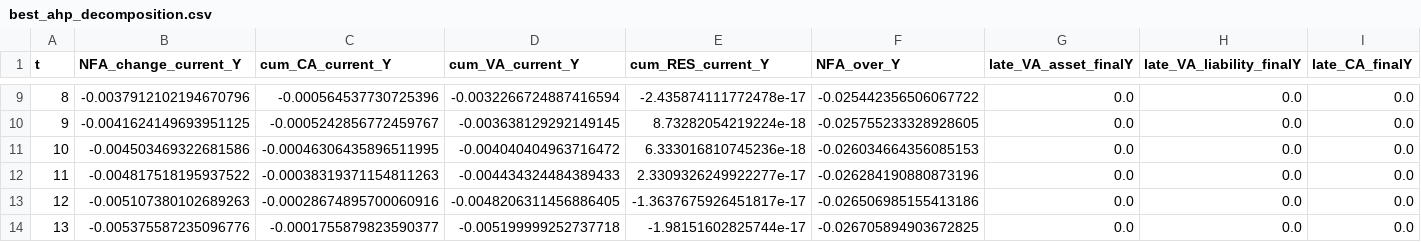
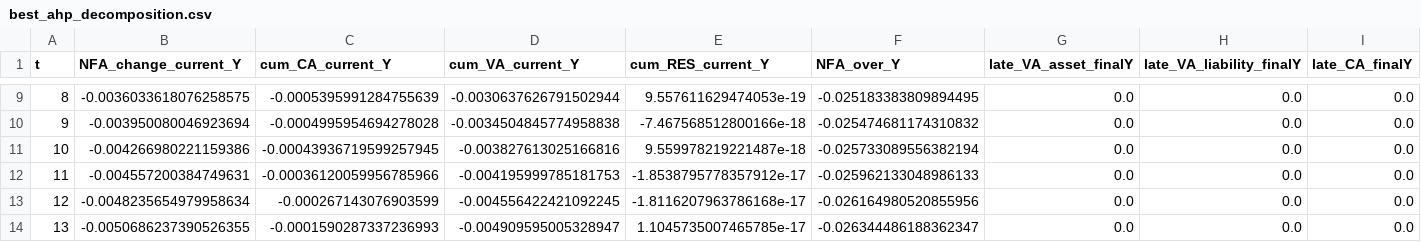
Before and after one commit to Cheng-Jipeng/Open_HKT, a CSV file: Two_country_production/outputs_v43/ahp_pattern_common_growth_search/best_ahp_decomposition.csv, drawn as a sheet; only a part is shown, gaps mark what is left out; the diff covers the shown part only.

```diff
--- a/Two_country_production/outputs_v43/ahp_pattern_common_growth_search/best_ahp_decomposition.csv
+++ b/Two_country_production/outputs_v43/ahp_pattern_common_growth_search/best_ahp_decomposition.csv
@@ -9,6 +9,6 @@ t,NFA_change_current_Y,cum_CA_current_Y,cum_VA_current_Y,cum_RES_current_Y,NFA_o
-8,-0.0037912102194670796,-0.000564537730725396,-0.0032266724887416594,-2.435874111772478e-17,-0.025442356506067722,0.0,0.0,0.0
-9,-0.0041624149693951125,-0.0005242856772459767,-0.003638129292149145,8.73282054219224e-18,-0.025755233328928605,0.0,0.0,0.0
-10,-0.004503469322681586,-0.00046306435896511995,-0.004040404963716472,6.333016810745236e-18,-0.026034664356085153,0.0,0.0,0.0
-11,-0.004817518195937522,-0.00038319371154811263,-0.004434324484389433,2.3309326249922277e-17,-0.026284190880873196,0.0,0.0,0.0
-12,-0.005107380102689263,-0.00028674895700060916,-0.0048206311456886405,-1.3637675926451817e-17,-0.026506985155413186,0.0,0.0,0.0
-13,-0.005375587235096776,-0.0001755879823590377,-0.005199999252737718,-1.98151602825744e-17,-0.026705894903672825,0.0,0.0,0.0
+8,-0.0036033618076258575,-0.0005395991284755639,-0.0030637626791502944,9.557611629474053e-19,-0.025183383809894495,0.0,0.0,0.0
+9,-0.003950080046923694,-0.0004995954694278028,-0.0034504845774958838,-7.467568512800166e-18,-0.025474681174310832,0.0,0.0,0.0
+10,-0.004266980221159386,-0.00043936719599257945,-0.003827613025166816,9.559978219221487e-18,-0.025733089556382194,0.0,0.0,0.0
+11,-0.004557200384749631,-0.00036120059956785966,-0.004195999785181753,-1.8538795778357912e-17,-0.025962133048986133,0.0,0.0,0.0
+12,-0.0048235654979958634,-0.000267143076903599,-0.004556422421092245,-1.8116207963786168e-17,-0.026164980520855956,0.0,0.0,0.0
+13,-0.0050686237390526355,-0.0001590287337236993,-0.004909595005328947,1.1045735007465785e-17,-0.026344486188362347,0.0,0.0,0.0
```
Also changed, not shown: 161 edited cells elsewhere in this file, Two_country_production/outputs_v43/ahp_pattern_common_growth_search/best_common_growth_diagnostics.csv, Two_country_production/outputs_v43/ahp_pattern_common_growth_search/best_parameters.csv, 8 other files.
